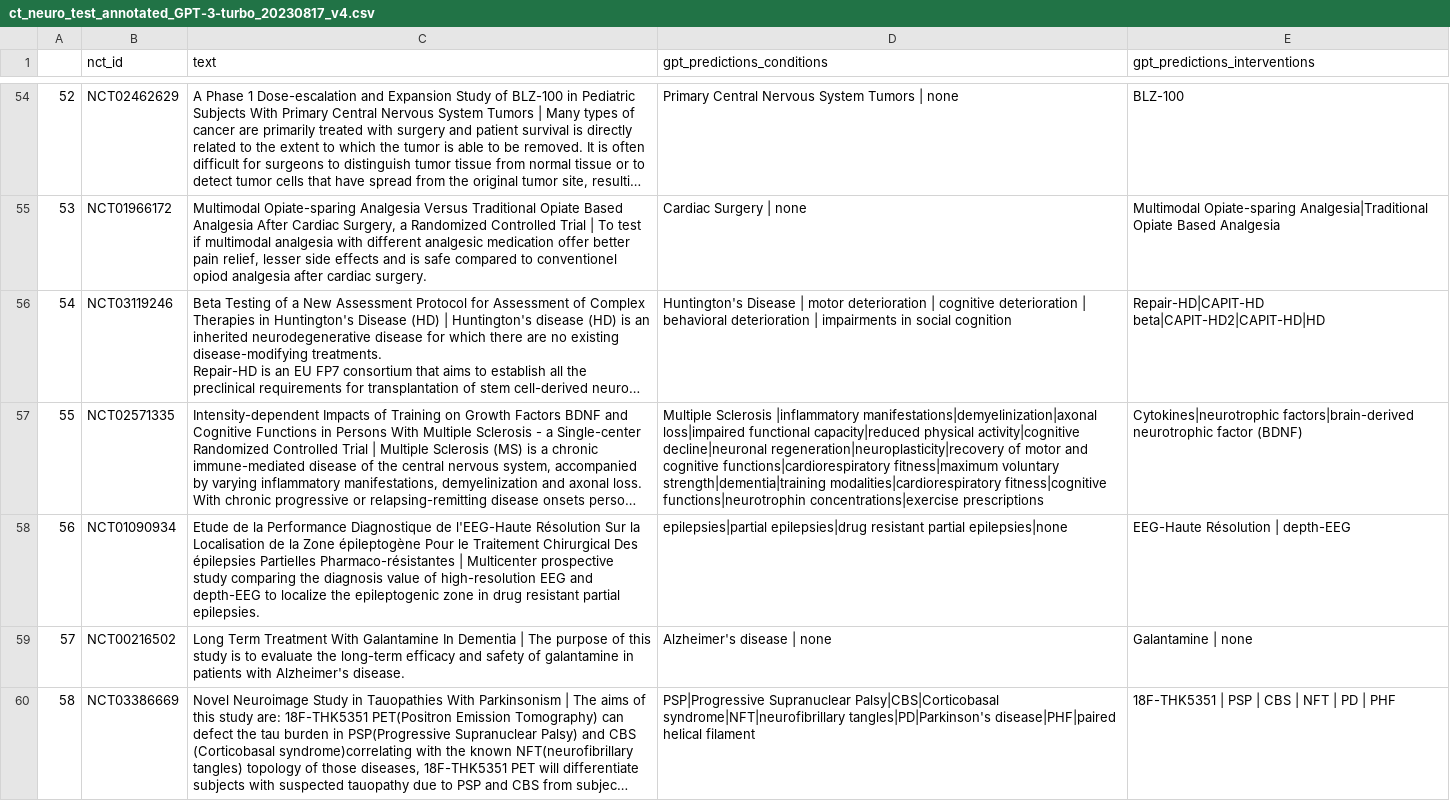
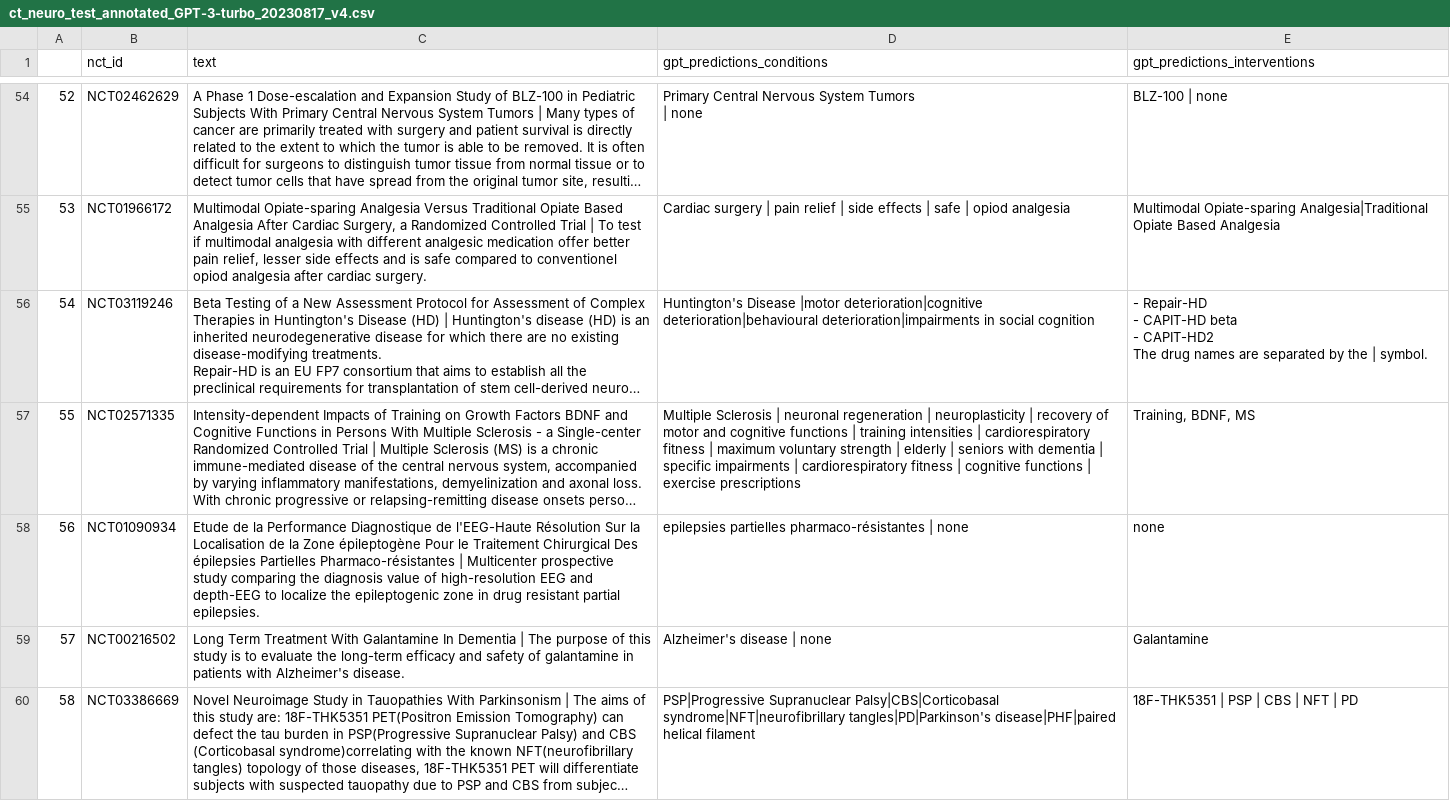
Before and after one commit to Ineichen-Group/NeuroTrialNER, a CSV file: models/predictions/ct_neuro_test_annotated_GPT-3-turbo_20230817_v4.csv, drawn as a sheet; only a part is shown, gaps mark what is left out; long unchanged cells end in …; ↵ is a line break in a cell; the diff covers the shown part only; the diff names each change by its address in the sheet, - before the commit and + after, or states it on an @@ line.

```diff
--- a/models/predictions/ct_neuro_test_annotated_GPT-3-turbo_20230817_v4.csv
+++ b/models/predictions/ct_neuro_test_annotated_GPT-3-turbo_20230817_v4.csv
-D54 (gpt_predictions_conditions): Primary Central Nervous System Tumors | none
+D54 (gpt_predictions_conditions): Primary Central Nervous System Tumors ↵ | none
-E54 (gpt_predictions_interventions): BLZ-100
+E54 (gpt_predictions_interventions): BLZ-100 | none
-D55 (gpt_predictions_conditions): Cardiac Surgery | none
+D55 (gpt_predictions_conditions): Cardiac surgery | pain relief | side effects | safe | opiod analgesia
-D56 (gpt_predictions_conditions): Huntington's Disease | motor deterioration | cognitive deterioration | behavioral deterioration | impairments in social…
+D56 (gpt_predictions_conditions): Huntington's Disease |motor deterioration|cognitive deterioration|behavioural deterioration|impairments in social…
-E56 (gpt_predictions_interventions): Repair-HD|CAPIT-HD beta|CAPIT-HD2|CAPIT-HD|HD
+E56 (gpt_predictions_interventions): - Repair-HD ↵ - CAPIT-HD beta ↵ - CAPIT-HD2 ↵ The drug names are separated by the | symbol.
-D57 (gpt_predictions_conditions): Multiple Sclerosis |inflammatory manifestations|demyelinization|axonal loss|impaired functional capacity|reduced physical activity|cognitive decline|neuronal regeneration|neuroplasticity|recovery of motor and cognitive functions|cardiorespiratory fitness|maximum voluntary strength|dementia|training modalities|cardiorespiratory fitness|cognitive functions|neurotrophin concentrations|exercise prescriptions
+D57 (gpt_predictions_conditions): Multiple Sclerosis | neuronal regeneration | neuroplasticity | recovery of motor and cognitive functions | training intensities | cardiorespiratory fitness | maximum voluntary strength | elderly | seniors with dementia | specific impairments | cardiorespiratory fitness | cognitive functions | exercise prescriptions
-E57 (gpt_predictions_interventions): Cytokines|neurotrophic factors|brain-derived neurotrophic factor (BDNF)
+E57 (gpt_predictions_interventions): Training, BDNF, MS
-D58 (gpt_predictions_conditions): epilepsies|partial epilepsies|drug resistant partial epilepsies|none
+D58 (gpt_predictions_conditions): epilepsies partielles pharmaco-résistantes | none
-E58 (gpt_predictions_interventions): EEG-Haute Résolution | depth-EEG
+E58 (gpt_predictions_interventions): none
-E59 (gpt_predictions_interventions): Galantamine | none
+E59 (gpt_predictions_interventions): Galantamine
-E60 (gpt_predictions_interventions): 18F-THK5351 | PSP | CBS | NFT | PD | PHF
+E60 (gpt_predictions_interventions): 18F-THK5351 | PSP | CBS | NFT | PD
```
Also changed, not shown: 98 edited cells elsewhere in this file, 14 other files.
